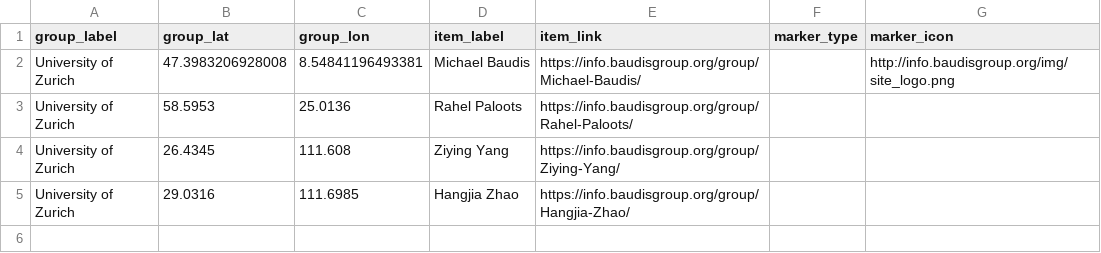
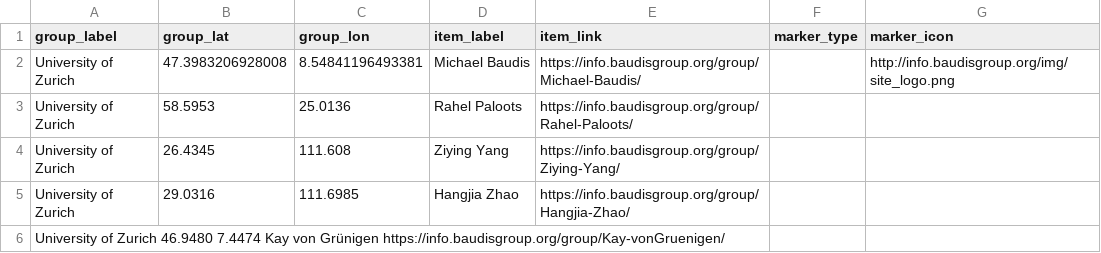
Before and after one commit to baudisgroup/baudisgroup.github.io, a TSV file: docs/group/people.tsv, drawn as a sheet.

Commit message:
Update people.tsv
Add coordinates for Kay

```diff
--- a/docs/group/people.tsv
+++ b/docs/group/people.tsv
@@ -5 +5,2 @@ University of Zurich	26.4345	111.608	Ziying Yang	https://info.baudisgroup.org/gr
 University of Zurich	29.0316	111.6985	Hangjia Zhao	https://info.baudisgroup.org/group/Hangjia-Zhao/		
+University of Zurich  46.9480 7.4474  Kay von Grünigen  https://info.baudisgroup.org/group/Kay-vonGruenigen/
```
